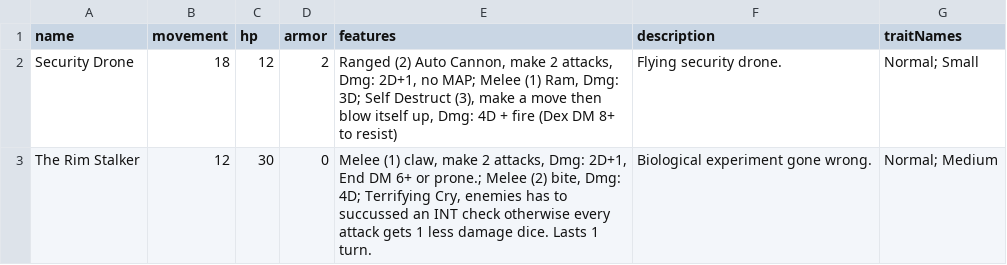
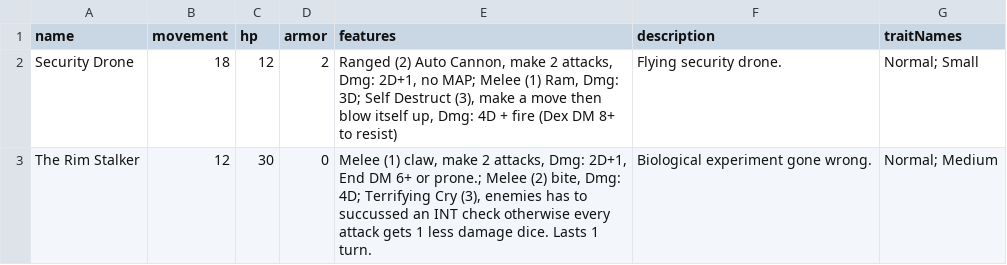
Before and after one commit to vebjorn1997/ttrpg, a CSV file: backend/src/db/seeds/npcCatalog.csv, drawn as a sheet.

```diff
--- a/backend/src/db/seeds/npcCatalog.csv
+++ b/backend/src/db/seeds/npcCatalog.csv
@@ -2,2 +2,2 @@ name,movement,hp,armor,features,description,traitNames
 Security Drone,18,12,2,"Ranged (2) Auto Cannon, make 2 attacks, Dmg: 2D+1, no MAP; Melee (1) Ram, Dmg: 3D; Self Destruct (3), make a move then blow itself up, Dmg: 4D + fire (Dex DM 8+ to resist)",Flying security drone.,Normal; Small
-The Rim Stalker,12,30,0,"Melee (1) claw, make 2 attacks, Dmg: 2D+1, End DM 6+ or prone.; Melee (2) bite, Dmg: 4D; Terrifying Cry, enemies has to succussed an INT check otherwise every attack gets 1 less damage dice. Lasts 1 turn.",Biological experiment gone wrong.,Normal; Medium
+The Rim Stalker,12,30,0,"Melee (1) claw, make 2 attacks, Dmg: 2D+1, End DM 6+ or prone.; Melee (2) bite, Dmg: 4D; Terrifying Cry (3), enemies has to succussed an INT check otherwise every attack gets 1 less damage dice. Lasts 1 turn.",Biological experiment gone wrong.,Normal; Medium
```
Also changed, not shown: backend/src/db/seeds/feats.csv, 16 other files.
